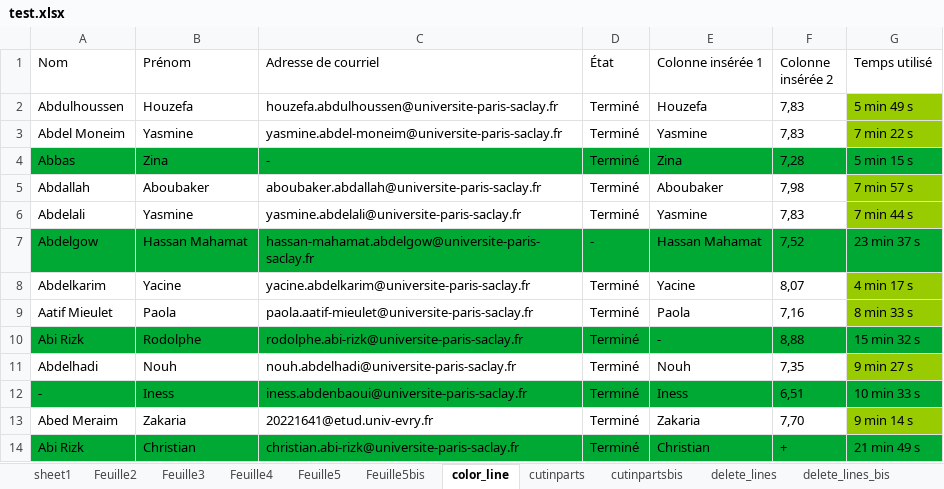
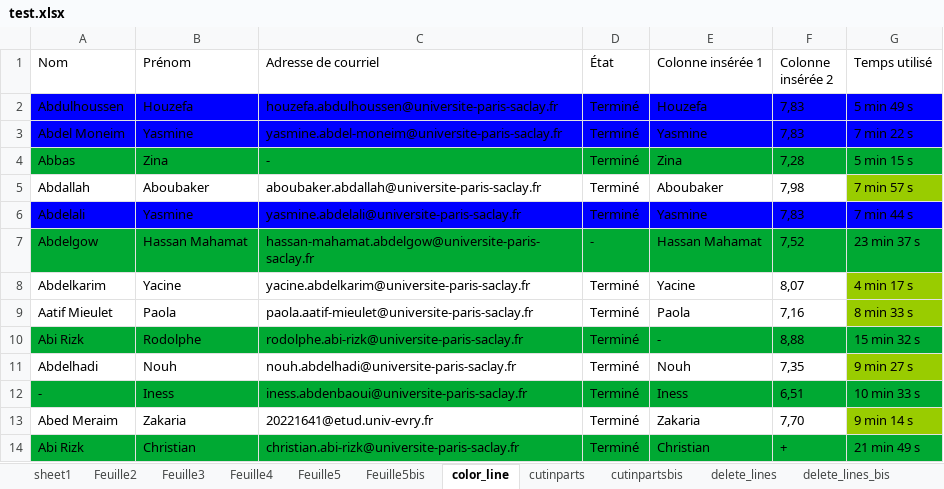
Before and after one commit to tonyfevrier/xlspython, an Excel workbook: fichiers_xls/test.xlsx, sheet color_line, drawn as a sheet; values as stored, in another font and other column widths than the file's, no borders; charts and pictures not drawn; the diff names each change by its address in the sheet, - before the commit and + after, or states it on an @@ line.

```diff
--- a/fichiers_xls/test.xlsx (sheet color_line)
+++ b/fichiers_xls/test.xlsx (sheet color_line)
-A2:F3 fill: none
+A2:F3 fill: #0000FF
-G2:G3 fill: #99CC00
+G2:G3 fill: #0000FF
-A6:F6 fill: none
+A6:F6 fill: #0000FF
-G6 fill: #99CC00
+G6 fill: #0000FF
```
Also changed, not shown: sheet sheet1, charts or pictures, fichiers_xls/test - Copie (2).xlsx, fichiers_xls/test_create_one_column.xlsx, 19 other files.
